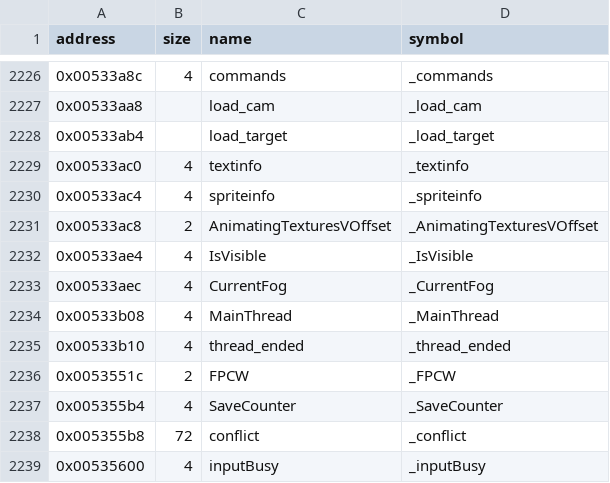
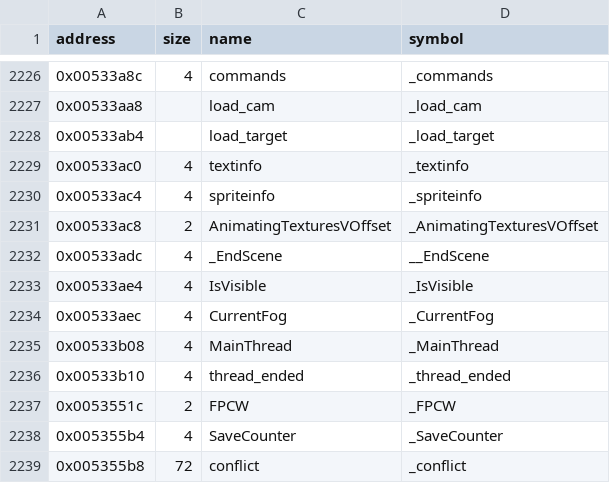
Before and after one commit to LostArtefacts/tr04, a CSV file: config/symbols.csv, drawn as a sheet; only a part is shown, gaps mark what is left out; the shorter side is filled out with more unchanged rows; the diff names each change by its address in the sheet, - before the commit and + after, or states it on an @@ line.

```diff
--- a/config/symbols.csv
+++ b/config/symbols.csv
+row 2232: 0x00533adc | 4 | _EndScene | __EndScene
```
Also changed, not shown: 4 other files.
